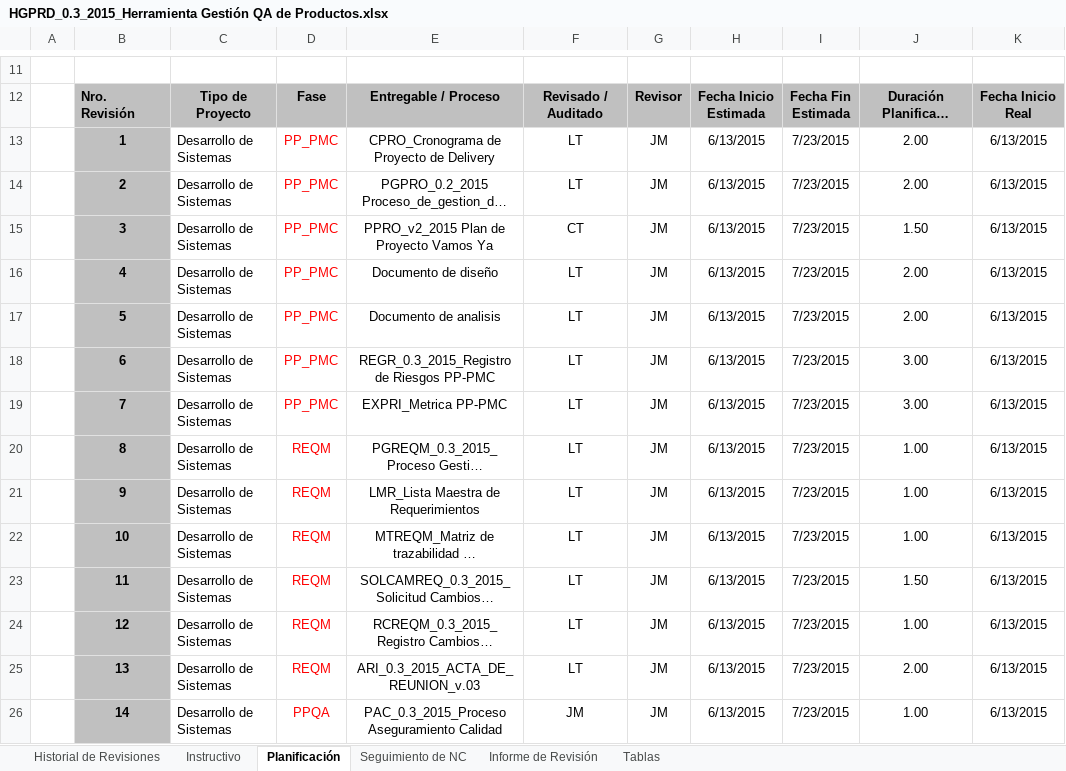
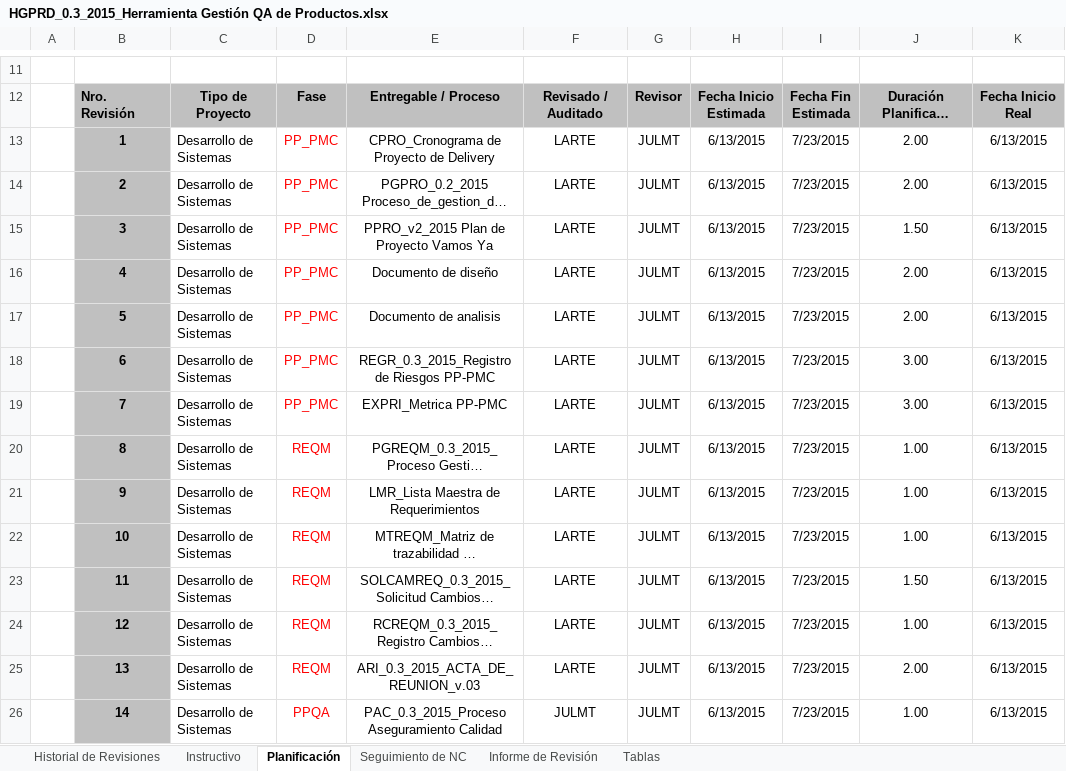
Before and after one commit to CreativeCheeseGame/BoundPhysic, an Excel workbook: Area de proceso PPQA/HGPRD_0.3_2015_Herramienta Gestión QA de Productos.xlsx, sheet Planificación, drawn as a sheet; only a part is shown, gaps mark what is left out; long unchanged cells end in …; values as stored, in another font and other column widths than the file's, no borders; charts and pictures not drawn; the diff covers the shown part only; the diff names each change by its address in the sheet, - before the commit and + after, or states it on an @@ line.

Commit message:
Actualizado

```diff
--- a/Area de proceso PPQA/HGPRD_0.3_2015_Herramienta Gestión QA de Productos.xlsx (sheet Planificación)
+++ b/Area de proceso PPQA/HGPRD_0.3_2015_Herramienta Gestión QA de Productos.xlsx (sheet Planificación)
-F13:F14: LT
+F13:F14: LARTE
-G13:G26: JM
+G13:G26: JULMT
-F15: CT
+F15: LARTE
-F16:F25: LT
+F16:F25: LARTE
-F26: JM
+F26: JULMT
```
Also changed, not shown: 8 added rows, 1 removed row, 30 edited cells and cell formats elsewhere in this sheet, formulas that keep their value, charts or pictures.
